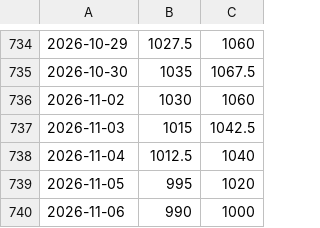
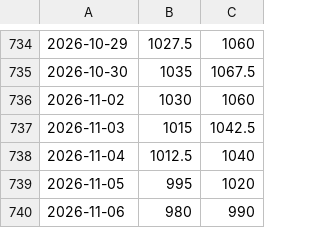
Before and after one commit to rafiman-droid/pfad, a CSV file: data.csv, drawn as a sheet; only a part is shown, gaps mark what is left out.

```diff
--- a/data.csv
+++ b/data.csv
@@ -739,2 +739,2 @@
 2026-11-05,995,1020
-2026-11-06,990,1000
+2026-11-06,980,990
```
